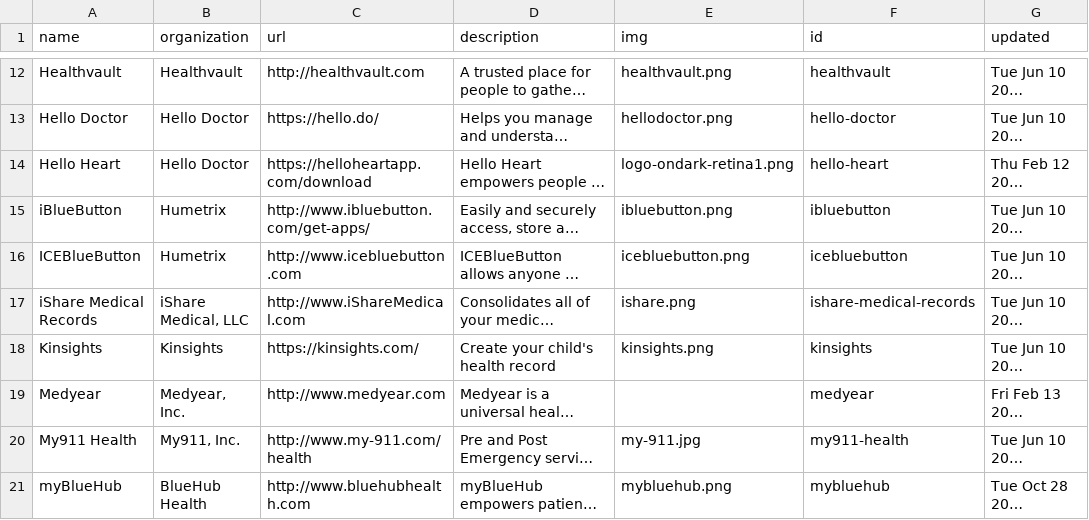
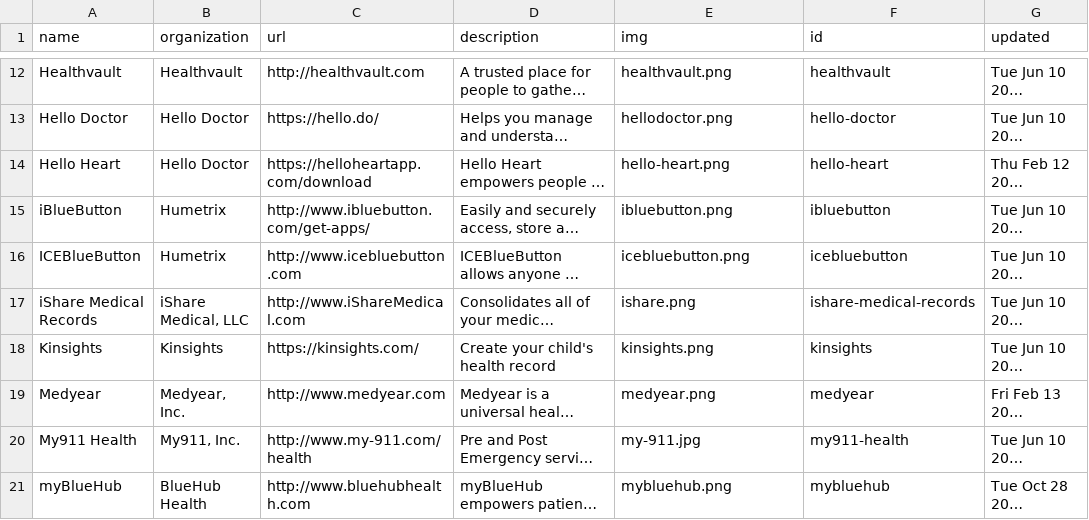
Before and after one commit to goyolla/connector, a CSV file: data/apps.csv, drawn as a sheet; only a part is shown, gaps mark what is left out; long unchanged cells end in …; the diff names each change by its address in the sheet, - before the commit and + after, or states it on an @@ line.

Commit message:
update data for one or more profiles

```diff
--- a/data/apps.csv
+++ b/data/apps.csv
-E14 (img): logo-ondark-retina1.png
+E14 (img): hello-heart.png
-E19 (img): (empty)
+E19 (img): medyear.png
```
Also changed, not shown: 2 other files.
